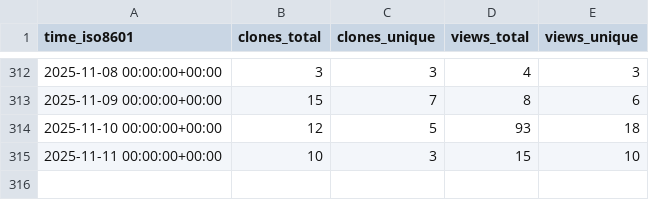
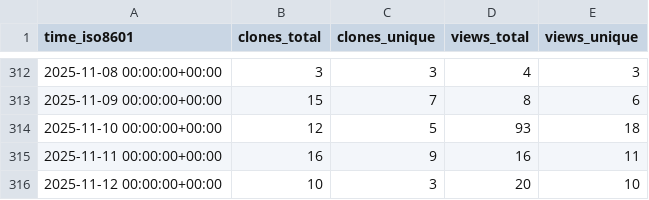
Before and after one commit to rpomponio/neuroHarmonize, a CSV file: rpomponio/neuroHarmonize/ghrs-data/views_clones_aggregate.csv, drawn as a sheet; only a part is shown, gaps mark what is left out.

```diff
--- a/rpomponio/neuroHarmonize/ghrs-data/views_clones_aggregate.csv
+++ b/rpomponio/neuroHarmonize/ghrs-data/views_clones_aggregate.csv
@@ -314,2 +314,3 @@ time_iso8601,clones_total,clones_unique,views_total,views_unique
 2025-11-10 00:00:00+00:00,12,5,93,18
-2025-11-11 00:00:00+00:00,10,3,15,10
+2025-11-11 00:00:00+00:00,16,9,16,11
+2025-11-12 00:00:00+00:00,10,3,20,10
```
Also changed, not shown: 1 other file.
